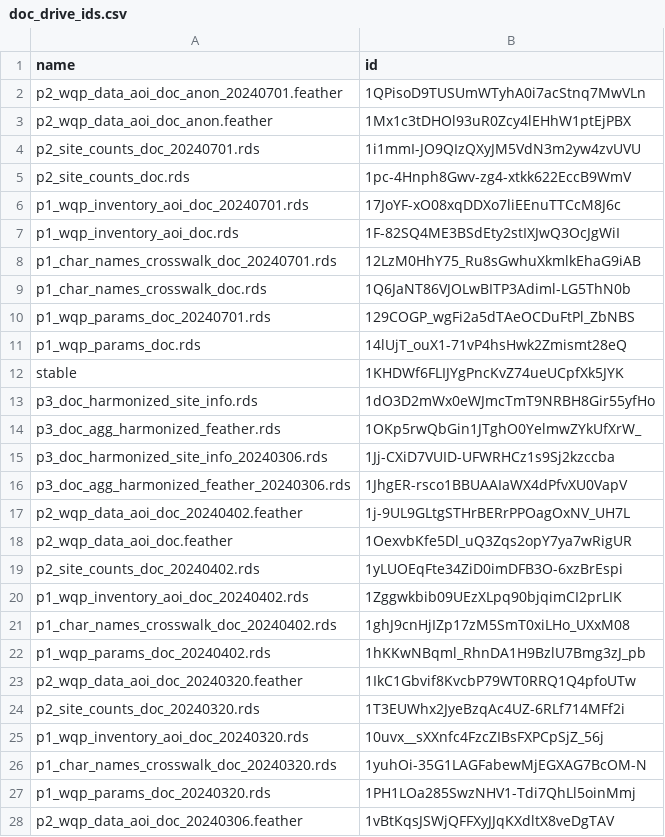
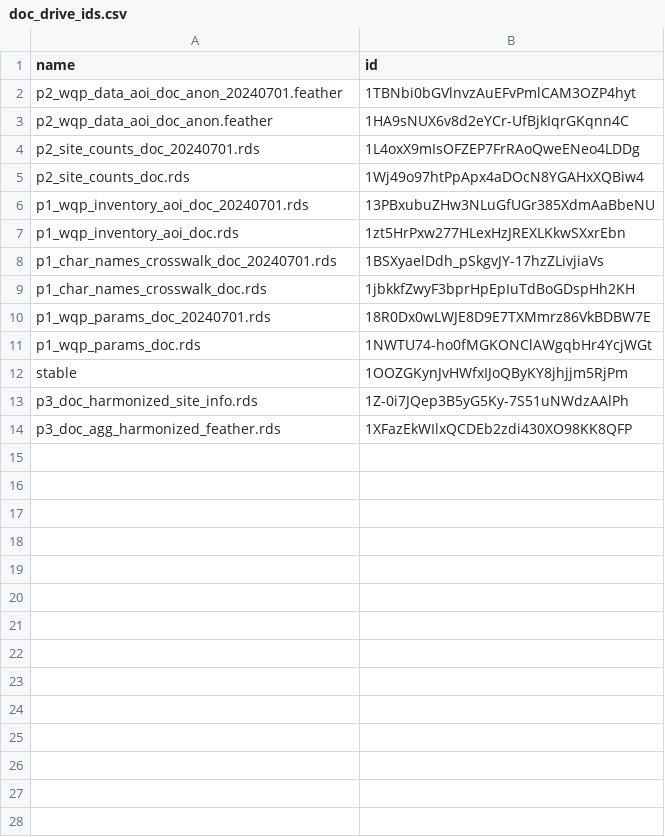
Before and after one commit to mbrousil/AquaMatch_download_WQP, a CSV file: 2_download/out/doc_drive_ids.csv, drawn as a sheet; only a part is shown; the diff covers the shown part only.

```diff
--- a/2_download/out/doc_drive_ids.csv
+++ b/2_download/out/doc_drive_ids.csv
@@ -1,28 +1,14 @@
 name,id
-p2_wqp_data_aoi_doc_anon_20240701.feather,1QPisoD9TUSUmWTyhA0i7acStnq7MwVLn
-p2_wqp_data_aoi_doc_anon.feather,1Mx1c3tDHOl93uR0Zcy4lEHhW1ptEjPBX
-p2_site_counts_doc_20240701.rds,1i1mmI-JO9QIzQXyJM5VdN3m2yw4zvUVU
-p2_site_counts_doc.rds,1pc-4Hnph8Gwv-zg4-xtkk622EccB9WmV
-p1_wqp_inventory_aoi_doc_20240701.rds,17JoYF-xO08xqDDXo7liEEnuTTCcM8J6c
-p1_wqp_inventory_aoi_doc.rds,1F-82SQ4ME3BSdEty2stIXJwQ3OcJgWiI
-p1_char_names_crosswalk_doc_20240701.rds,12LzM0HhY75_Ru8sGwhuXkmlkEhaG9iAB
-p1_char_names_crosswalk_doc.rds,1Q6JaNT86VJOLwBITP3Adiml-LG5ThN0b
-p1_wqp_params_doc_20240701.rds,129COGP_wgFi2a5dTAeOCDuFtPl_ZbNBS
-p1_wqp_params_doc.rds,14lUjT_ouX1-71vP4hsHwk2Zmismt28eQ
-stable,1KHDWf6FLIJYgPncKvZ74ueUCpfXk5JYK
-p3_doc_harmonized_site_info.rds,1dO3D2mWx0eWJmcTmT9NRBH8Gir55yfHo
-p3_doc_agg_harmonized_feather.rds,1OKp5rwQbGin1JTghO0YelmwZYkUfXrW_
-p3_doc_harmonized_site_info_20240306.rds,1Jj-CXiD7VUID-UFWRHCz1s9Sj2kzccba
-p3_doc_agg_harmonized_feather_20240306.rds,1JhgER-rsco1BBUAAIaWX4dPfvXU0VapV
-p2_wqp_data_aoi_doc_20240402.feather,1j-9UL9GLtgSTHrBERrPPOagOxNV_UH7L
-p2_wqp_data_aoi_doc.feather,1OexvbKfe5Dl_uQ3Zqs2opY7ya7wRigUR
-p2_site_counts_doc_20240402.rds,1yLUOEqFte34ZiD0imDFB3O-6xzBrEspi
-p1_wqp_inventory_aoi_doc_20240402.rds,1Zggwkbib09UEzXLpq90bjqimCI2prLIK
-p1_char_names_crosswalk_doc_20240402.rds,1ghJ9cnHjIZp17zM5SmT0xiLHo_UXxM08
-p1_wqp_params_doc_20240402.rds,1hKKwNBqml_RhnDA1H9BzlU7Bmg3zJ_pb
-p2_wqp_data_aoi_doc_20240320.feather,1IkC1Gbvif8KvcbP79WT0RRQ1Q4pfoUTw
-p2_site_counts_doc_20240320.rds,1T3EUWhx2JyeBzqAc4UZ-6RLf714MFf2i
-p1_wqp_inventory_aoi_doc_20240320.rds,10uvx__sXXnfc4FzcZIBsFXPCpSjZ_56j
-p1_char_names_crosswalk_doc_20240320.rds,1yuhOi-35G1LAGFabewMjEGXAG7BcOM-N
-p1_wqp_params_doc_20240320.rds,1PH1LOa285SwzNHV1-Tdi7QhLl5oinMmj
-p2_wqp_data_aoi_doc_20240306.feather,1vBtKqsJSWjQFFXyJJqKXdltX8veDgTAV
+p2_wqp_data_aoi_doc_anon_20240701.feather,1TBNbi0bGVlnvzAuEFvPmlCAM3OZP4hyt
+p2_wqp_data_aoi_doc_anon.feather,1HA9sNUX6v8d2eYCr-UfBjkIqrGKqnn4C
+p2_site_counts_doc_20240701.rds,1L4oxX9mIsOFZEP7FrRAoQweENeo4LDDg
+p2_site_counts_doc.rds,1Wj49o97htPpApx4aDOcN8YGAHxXQBiw4
+p1_wqp_inventory_aoi_doc_20240701.rds,13PBxubuZHw3NLuGfUGr385XdmAaBbeNU
+p1_wqp_inventory_aoi_doc.rds,1zt5HrPxw277HLexHzJREXLKkwSXxrEbn
+p1_char_names_crosswalk_doc_20240701.rds,1BSXyaelDdh_pSkgvJY-17hzZLivjiaVs
+p1_char_names_crosswalk_doc.rds,1jbkkfZwyF3bprHpEpIuTdBoGDspHh2KH
+p1_wqp_params_doc_20240701.rds,18R0Dx0wLWJE8D9E7TXMmrz86VkBDBW7E
+p1_wqp_params_doc.rds,1NWTU74-ho0fMGKONClAWgqbHr4YcjWGt
+stable,1OOZGKynJvHWfxIJoQByKY8jhjjm5RjPm
+p3_doc_harmonized_site_info.rds,1Z-0i7JQep3B5yG5Ky-7S51uNWdzAAlPh
+p3_doc_agg_harmonized_feather.rds,1XFazEkWIlxQCDEb2zdi430XO98KK8QFP
```
Also changed, not shown: 15 removed rows elsewhere in this file, 20 other files.
